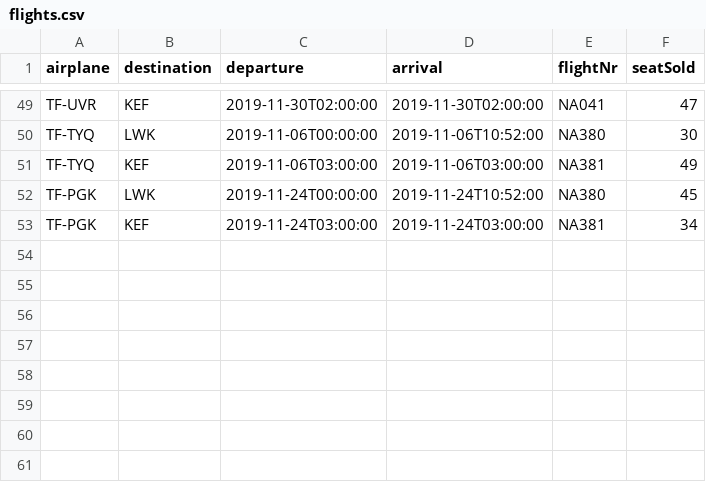
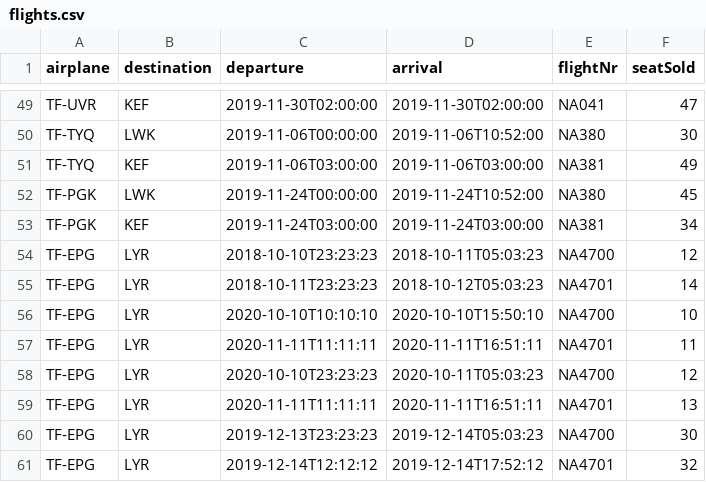
Before and after one commit to ornstrange/VLN1, a CSV file: src/data/flights.csv, drawn as a sheet; only a part is shown, gaps mark what is left out.

```diff
--- a/src/data/flights.csv
+++ b/src/data/flights.csv
@@ -53 +53,9 @@ TF-PGK,LWK,2019-11-24T00:00:00,2019-11-24T10:52:00,NA380,45
 TF-PGK,KEF,2019-11-24T03:00:00,2019-11-24T03:00:00,NA381,34
+TF-EPG,LYR,2018-10-10T23:23:23,2018-10-11T05:03:23,NA4700,12
+TF-EPG,LYR,2018-10-11T23:23:23,2018-10-12T05:03:23,NA4701,14
+TF-EPG,LYR,2020-10-10T10:10:10,2020-10-10T15:50:10,NA4700,10
+TF-EPG,LYR,2020-11-11T11:11:11,2020-11-11T16:51:11,NA4701,11
+TF-EPG,LYR,2020-10-10T23:23:23,2020-10-11T05:03:23,NA4700,12
+TF-EPG,LYR,2020-11-11T11:11:11,2020-11-11T16:51:11,NA4701,13
+TF-EPG,LYR,2019-12-13T23:23:23,2019-12-14T05:03:23,NA4700,30
+TF-EPG,LYR,2019-12-14T12:12:12,2019-12-14T17:52:12,NA4701,32
```
Also changed, not shown: src/data/voyages.csv, 6 other files.
